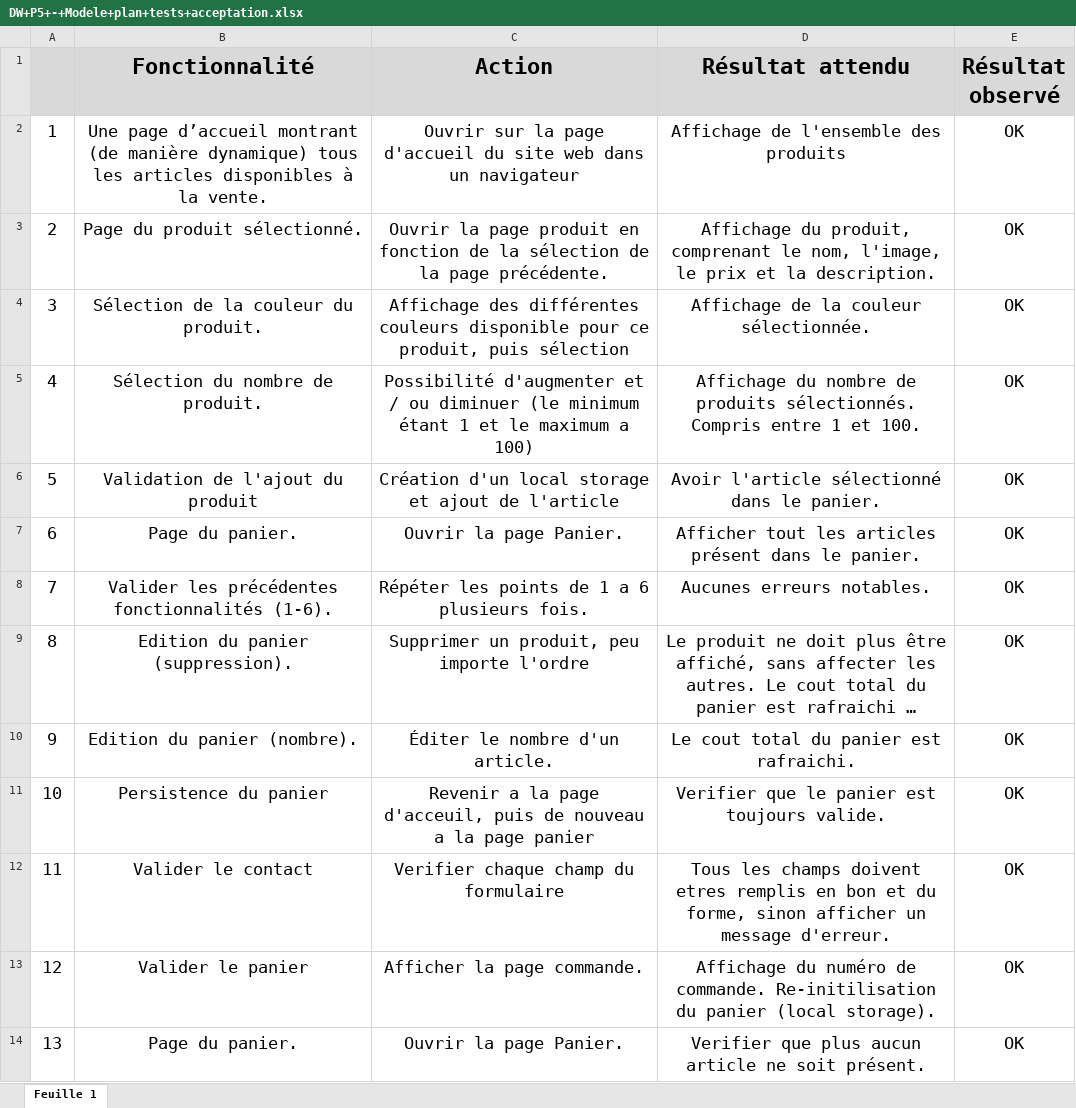
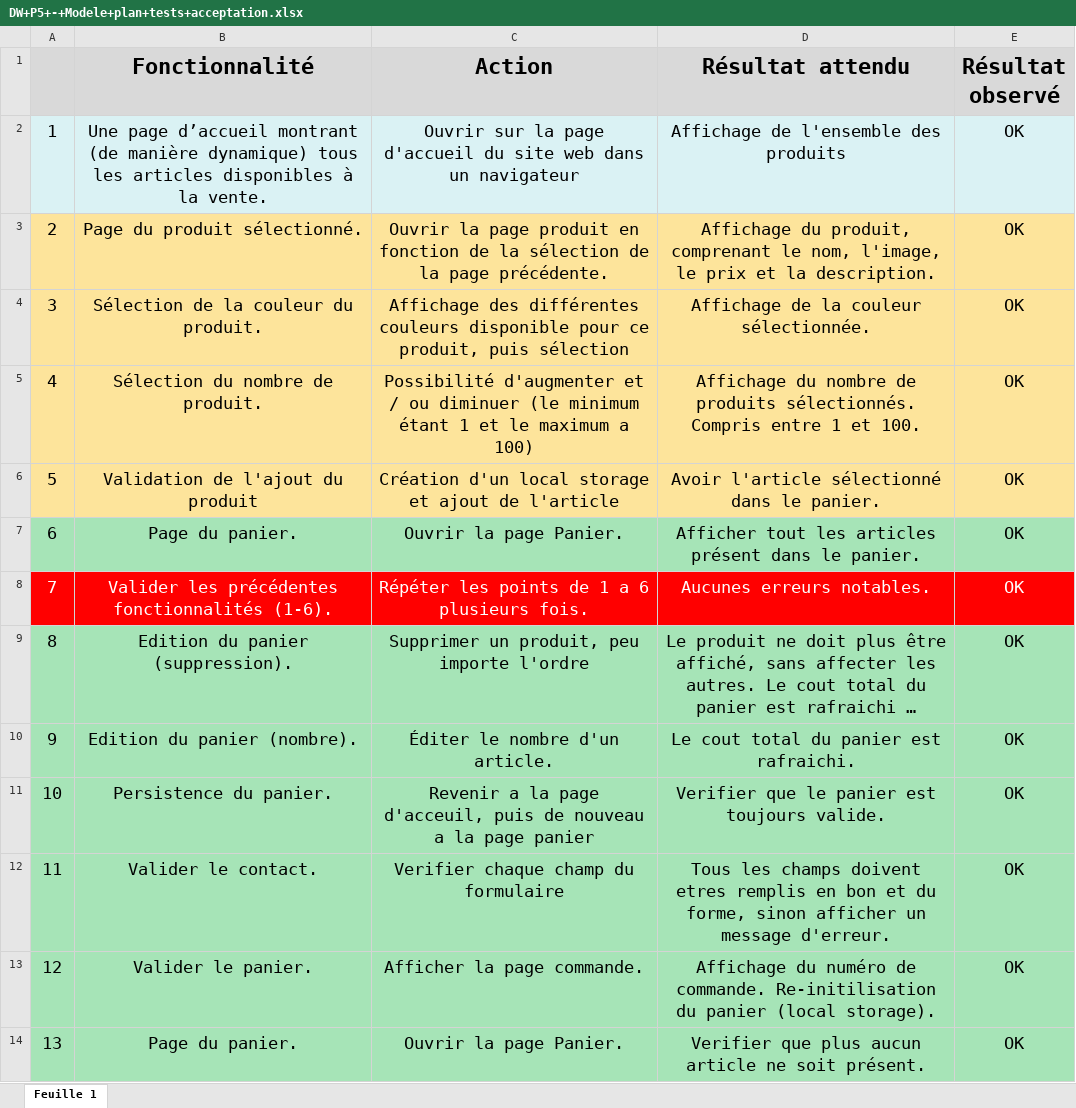
Before and after one commit to ZiHand/P5-Dev-Web-Kanap-master, an Excel workbook: DW+P5+-+Modele+plan+tests+acceptation.xlsx, sheet Feuille 1, drawn as a sheet; long unchanged cells end in …; values as stored, in another font and other column widths than the file's, no borders; the diff names each change by its address in the sheet, - before the commit and + after, or states it on an @@ line.

Commit message:
Report update

```diff
--- a/DW+P5+-+Modele+plan+tests+acceptation.xlsx (sheet Feuille 1)
+++ b/DW+P5+-+Modele+plan+tests+acceptation.xlsx (sheet Feuille 1)
-A2:E2 fill: none
+A2:E2 fill: #DAF2F4
-A3:E6 fill: none
+A3:E6 fill: #FDE49B
-A7:E7 fill: none
+A7:E7 fill: #A6E4B7
@@ A8:E8 fill: none → #FF0000, text colour: black → #FFFFFF @@
-A9:E14 fill: none
+A9:E14 fill: #A6E4B7
-B11 (Fonctionnalité): Persistence du panier
+B11 (Fonctionnalité): Persistence du panier.
-B12 (Fonctionnalité): Valider le contact
+B12 (Fonctionnalité): Valider le contact.
-B13 (Fonctionnalité): Valider le panier
+B13 (Fonctionnalité): Valider le panier.
```
